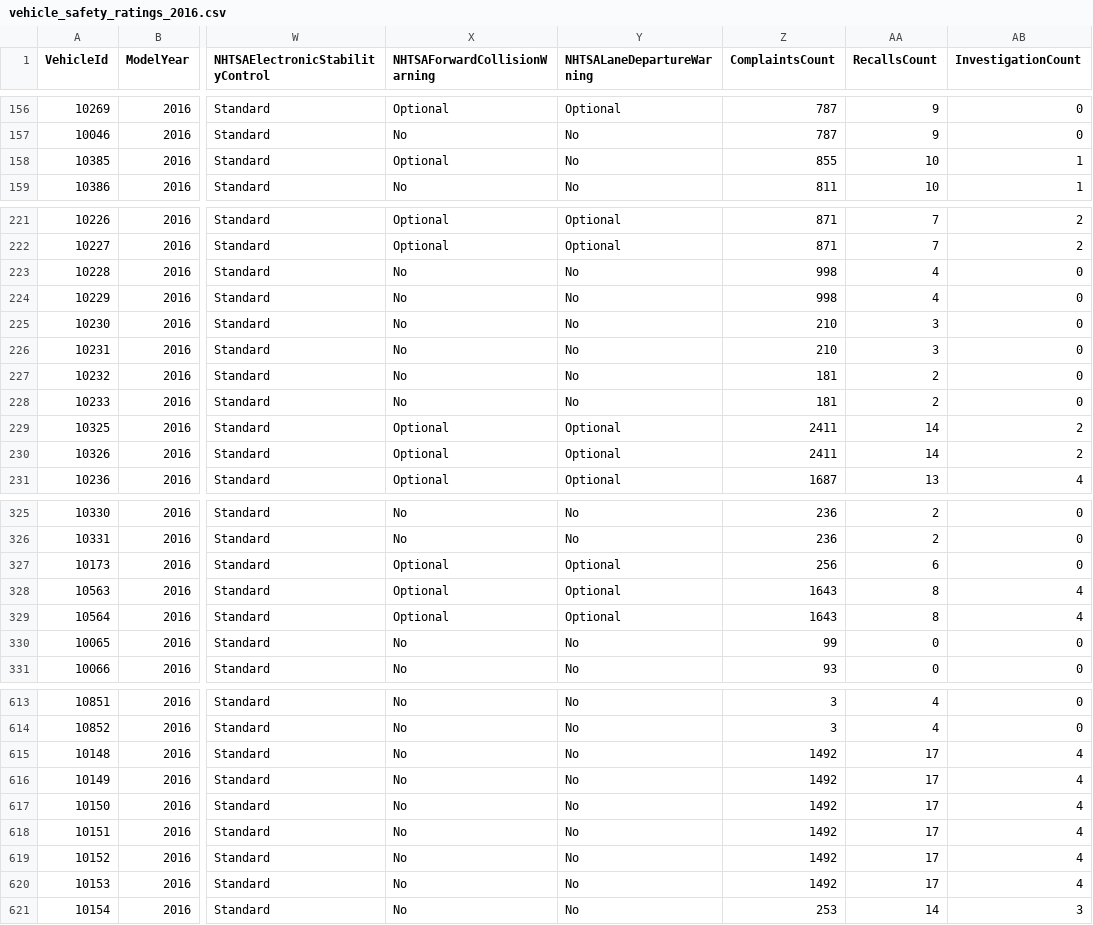
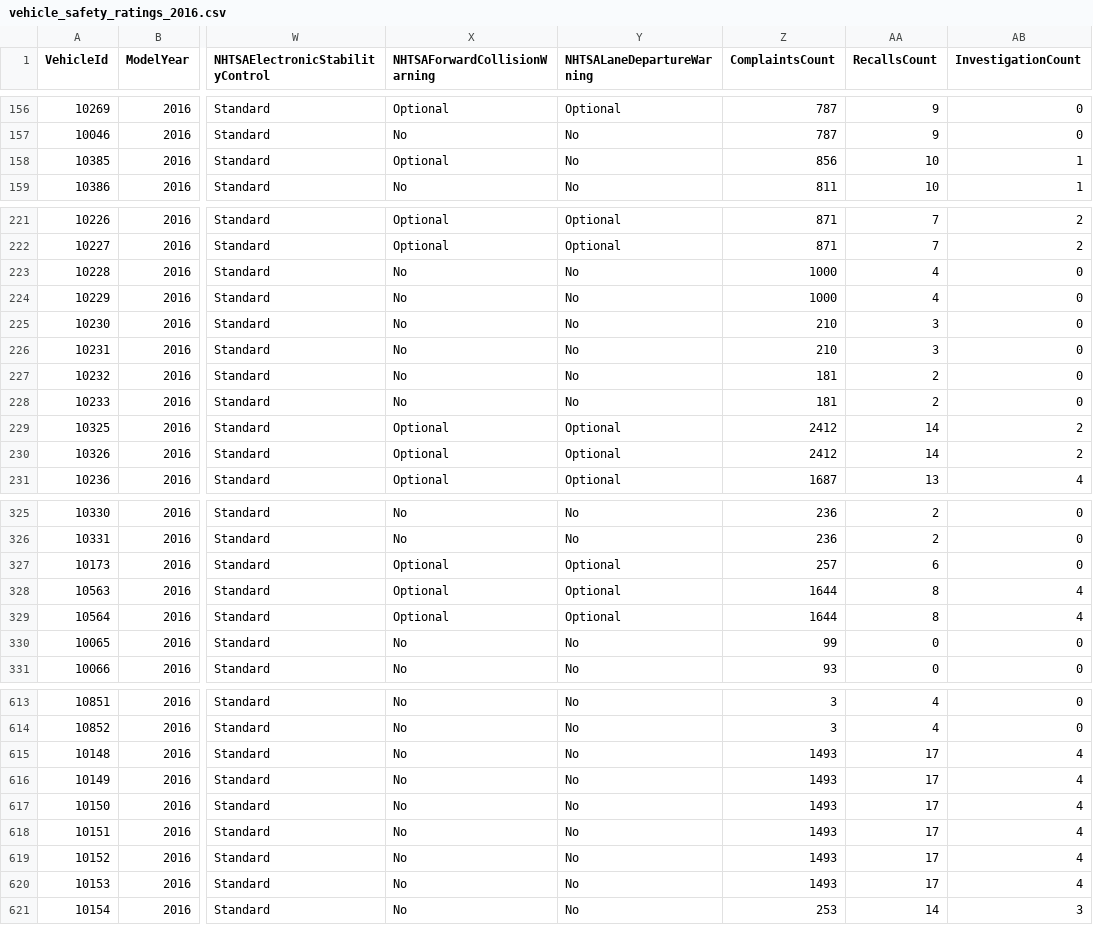
Before and after one commit to flotwig/nhtsa-data, a CSV file: vehicle_safety_ratings/vehicle_safety_ratings_2016.csv, drawn as a sheet; only a part is shown, gaps mark what is left out; the diff covers the shown part only; the diff names each change by its address in the sheet, - before the commit and + after, or states it on an @@ line.

```diff
--- a/vehicle_safety_ratings/vehicle_safety_ratings_2016.csv
+++ b/vehicle_safety_ratings/vehicle_safety_ratings_2016.csv
-Z158 (ComplaintsCount): 855
+Z158 (ComplaintsCount): 856
-Z223:Z224 (ComplaintsCount): 998
+Z223:Z224 (ComplaintsCount): 1000
-Z229:Z230 (ComplaintsCount): 2411
+Z229:Z230 (ComplaintsCount): 2412
-Z327 (ComplaintsCount): 256
+Z327 (ComplaintsCount): 257
-Z328:Z329 (ComplaintsCount): 1643
+Z328:Z329 (ComplaintsCount): 1644
-Z615:Z620 (ComplaintsCount): 1492
+Z615:Z620 (ComplaintsCount): 1493
```
Also changed, not shown: 19 edited cells elsewhere in this file, vehicle_safety_ratings/vehicle_safety_ratings_2004.csv, vehicle_safety_ratings/vehicle_safety_ratings_2005.csv, 19 other files.
